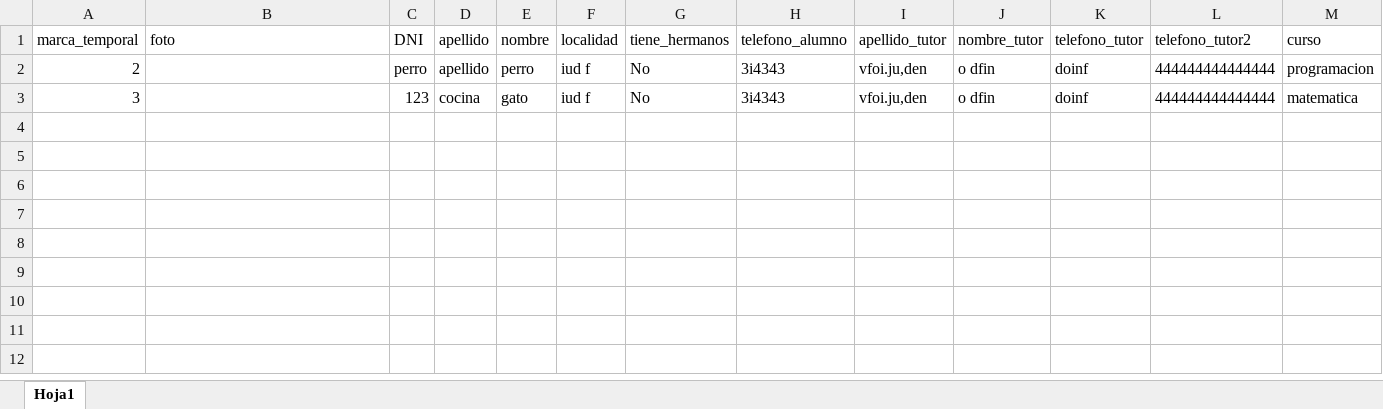
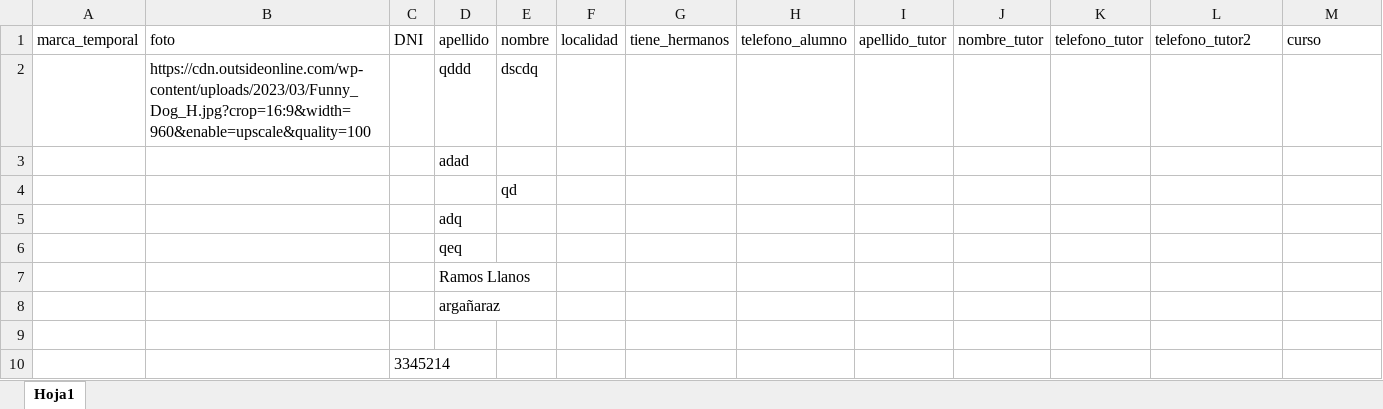
Before and after one commit to DiegoRafaelRamosLlanos/tecnicoIndd, an Excel workbook: proyecto/back/excel/archivo.xlsx, sheet Hoja1, drawn as a sheet; only a part is shown; values as stored, in another font and other column widths than the file's, no borders; removed rows and columns are numbered as before the commit, all else as after; rows hold the shown columns only; the diff names each change by its address in the sheet, - before the commit and + after, or states it on an @@ line.

```diff
--- a/proyecto/back/excel/archivo.xlsx (sheet Hoja1)
+++ b/proyecto/back/excel/archivo.xlsx (sheet Hoja1)
-row 2: 2 |  | perro | apellido | perro | iud f | No | 3i4343 | vfoi.ju,den | o dfin | doinf | 444444444444444 | programacion
-row 3: 3 |  | 123 | cocina | gato | iud f | No | 3i4343 | vfoi.ju,den | o dfin | doinf | 444444444444444 | matematica
+row 2:  | https://cdn.outsideonline.com/wp-content/uploads/2023/03/Funny_Dog_H.jpg?crop=16:9&width=960&enable=upscale&quality=100 |  | qddd | dscdq
+row 3:  |  |  | adad
+row 4:  |  |  |  | qd
+row 5:  |  |  | adq
+row 6:  |  |  | qeq
+row 7:  |  |  | Ramos Llanos
+row 8:  |  |  | argañaraz
+row 9: (empty)
+row 10:  |  | 3345214
```
Also changed, not shown: 2 other files.
